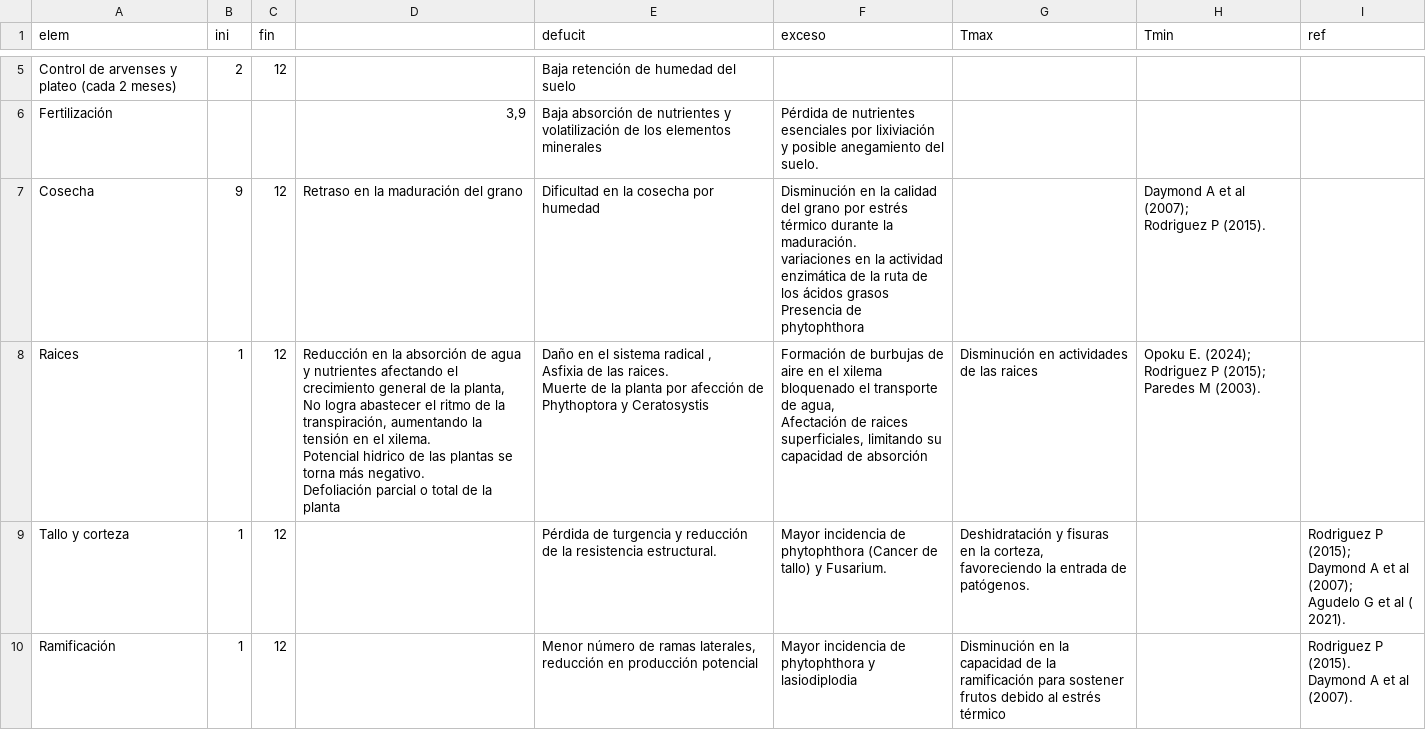
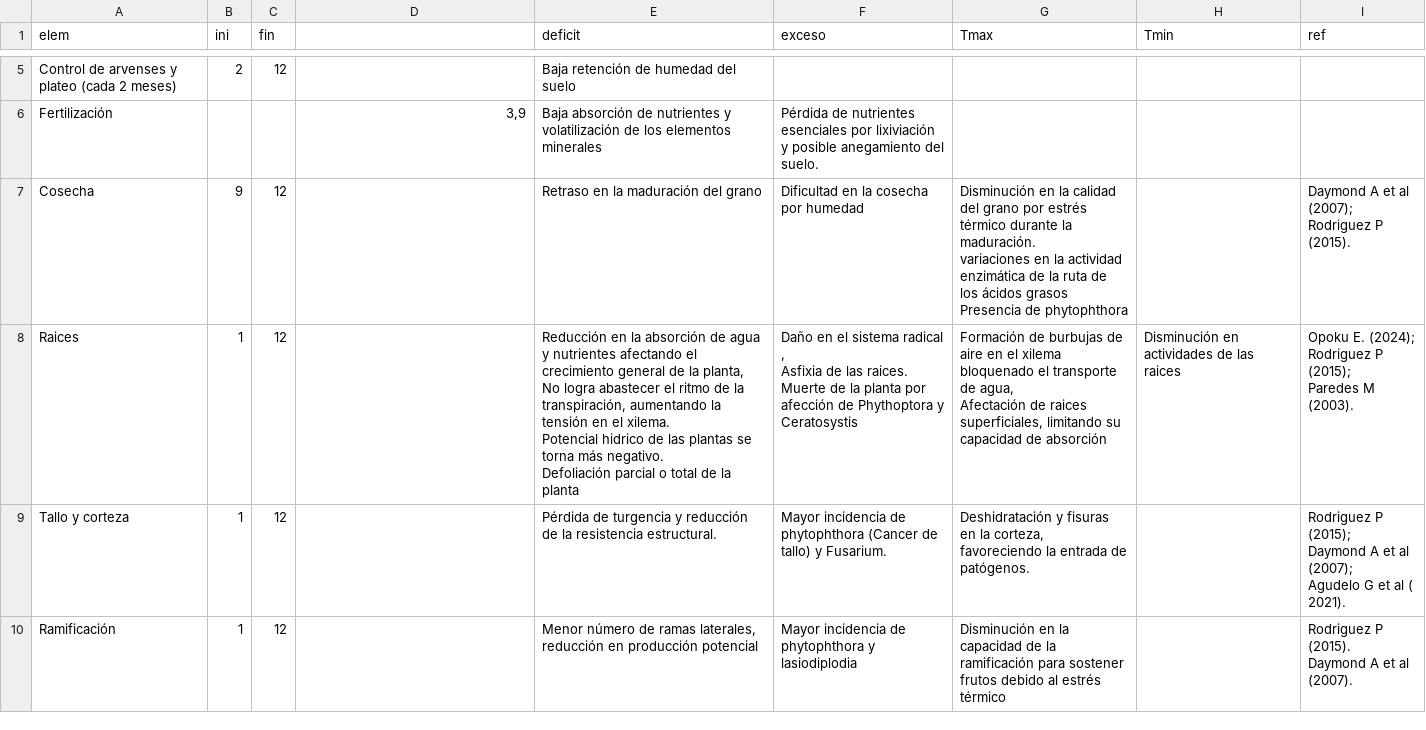
Before and after one commit to vvalencia1306-code/applet-FTA, a CSV file: productiva.csv, drawn as a sheet; only a part is shown, gaps mark what is left out; ↵ is a line break in a cell; the diff names each change by its address in the sheet, - before the commit and + after, or states it on an @@ line.

Commit message:
Add files via upload

```diff
--- a/productiva.csv
+++ b/productiva.csv
-E1: defucit
+E1: deficit
-D7: Retraso en la maduración del grano
+D7: (empty)
-E7 (deficit): Dificultad en la cosecha por humedad
+E7 (deficit): Retraso en la maduración del grano
-F7 (exceso): Disminución en la calidad del grano por estrés térmico durante la maduración. ↵ variaciones en la actividad enzimática de la ruta de los ácidos grasos ↵ Presencia de phytophthora
+F7 (exceso): Dificultad en la cosecha por humedad
-G7 (Tmax): (empty)
+G7 (Tmax): Disminución en la calidad del grano por estrés térmico durante la maduración. ↵ variaciones en la actividad enzimática de la ruta de los ácidos grasos ↵ Presencia de phytophthora
-H7 (Tmin): Daymond A et al (2007); ↵ Rodriguez P (2015).
+H7 (Tmin): (empty)
-I7 (ref): (empty)
+I7 (ref): Daymond A et al (2007); ↵ Rodriguez P (2015).
-D8: Reducción en la absorción de agua y nutrientes afectando el crecimiento general de la planta, ↵ No logra abastecer el ritmo de la transpiración, aumentando la tensión en el xilema. ↵ Potencial hidrico de las plantas se torna más negativo. ↵ Defoliación parcial o total de la planta
+D8: (empty)
-E8 (deficit): Daño en el sistema radical , ↵ Asfixia de las raices. ↵ Muerte de la planta por afección de Phythoptora y Ceratosystis
+E8 (deficit): Reducción en la absorción de agua y nutrientes afectando el crecimiento general de la planta, ↵ No logra abastecer el ritmo de la transpiración, aumentando la tensión en el xilema. ↵ Potencial hidrico de las plantas se torna más negativo. ↵ Defoliación parcial o total de la planta
-F8 (exceso): Formación de burbujas de aire en el xilema bloquenado el transporte de agua, ↵ Afectación de raices superficiales, limitando su capacidad de absorción
+F8 (exceso): Daño en el sistema radical , ↵ Asfixia de las raices. ↵ Muerte de la planta por afección de Phythoptora y Ceratosystis
-G8 (Tmax): Disminución en actividades de las raices
+G8 (Tmax): Formación de burbujas de aire en el xilema bloquenado el transporte de agua, ↵ Afectación de raices superficiales, limitando su capacidad de absorción
-H8 (Tmin): Opoku E. (2024); ↵ Rodriguez P (2015); ↵ Paredes M (2003).
+H8 (Tmin): Disminución en actividades de las raices
-I8 (ref): (empty)
+I8 (ref): Opoku E. (2024); ↵ Rodriguez P (2015); ↵ Paredes M (2003).
```
